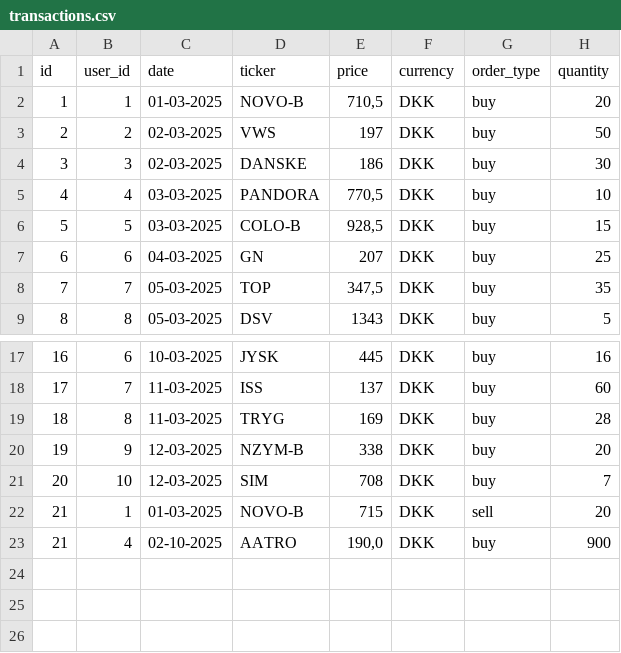
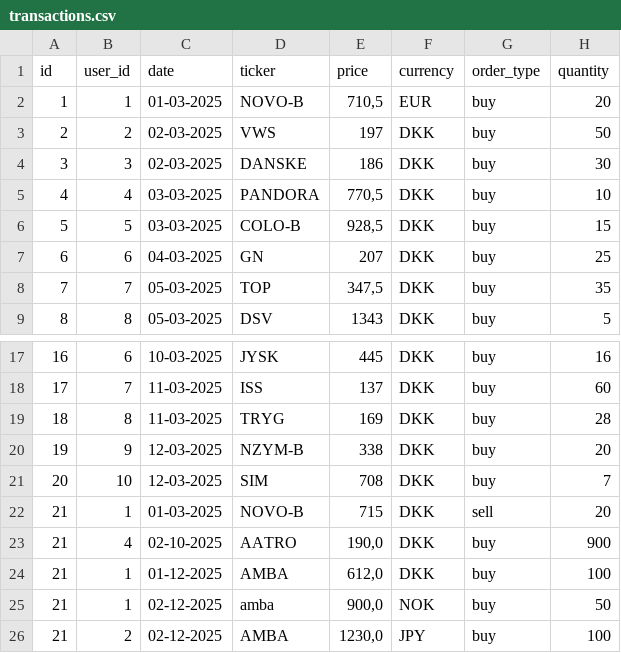
Before and after one commit to MartinWagnerThomsen/Gruppe-4--Datamatiker, a CSV file: out/production/Gruppe-4--Datamatiker/Files/transactions.csv, drawn as a sheet; only a part is shown, gaps mark what is left out.

```diff
--- a/out/production/Gruppe-4--Datamatiker/Files/transactions.csv
+++ b/out/production/Gruppe-4--Datamatiker/Files/transactions.csv
@@ -1,3 +1,3 @@
 id;user_id;date;ticker;price;currency;order_type;quantity
-1;1;01-03-2025;NOVO-B;710,5;DKK;buy;20
+1;1;01-03-2025;NOVO-B;710,5;EUR;buy;20
 2;2;02-03-2025;VWS;197;DKK;buy;50
@@ -23 +23,4 @@ id;user_id;date;ticker;price;currency;order_type;quantity
 21;4;02-10-2025;AATRO;190,0;DKK;buy;900
+21;1;01-12-2025;AMBA;612,0;DKK;buy;100
+21;1;02-12-2025;amba;900,0;NOK;buy;50
+21;2;02-12-2025;AMBA;1230,0;JPY;buy;100
```
Also changed, not shown: Investeringsklubben/src/Files/transactions.csv, Investeringsklubben/src/Files/users.csv, 4 other files.
